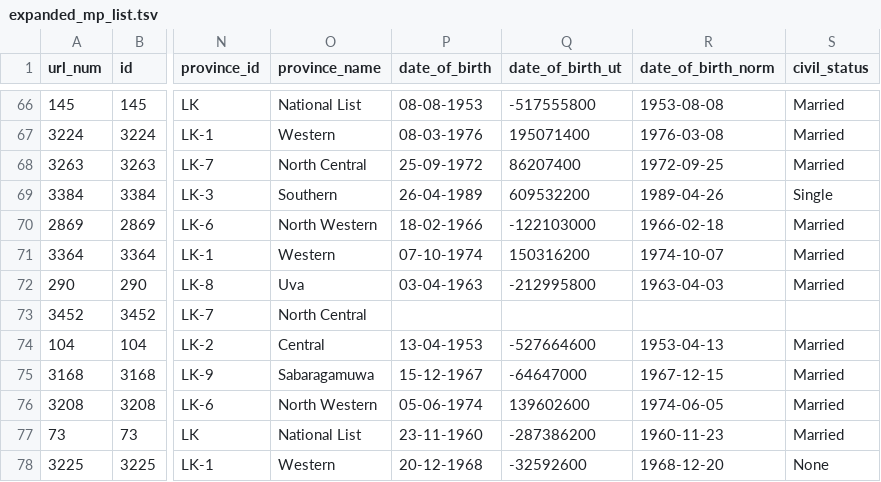
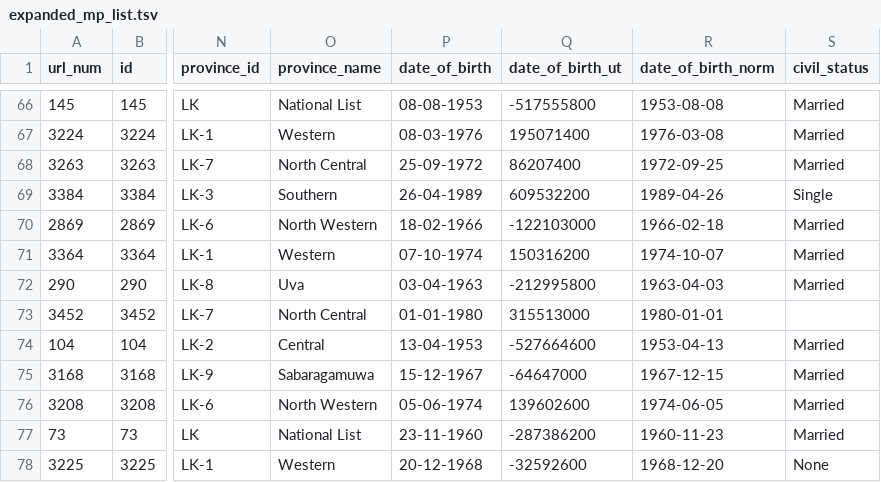
Before and after one commit to nuuuwan/parliament_lk, a TSV file: expanded_mp_list.tsv, drawn as a sheet; only a part is shown, gaps mark what is left out; the diff names each change by its address in the sheet, - before the commit and + after, or states it on an @@ line.

Commit message:
[expand_mps] 20220523-132913

```diff
--- a/expanded_mp_list.tsv
+++ b/expanded_mp_list.tsv
-P73 (date_of_birth): (empty)
+P73 (date_of_birth): 01-01-1980
-Q73 (date_of_birth_ut): (empty)
+Q73 (date_of_birth_ut): 315513000
-R73 (date_of_birth_norm): (empty)
+R73 (date_of_birth_norm): 1980-01-01
```
Also changed, not shown: 1 other file.
